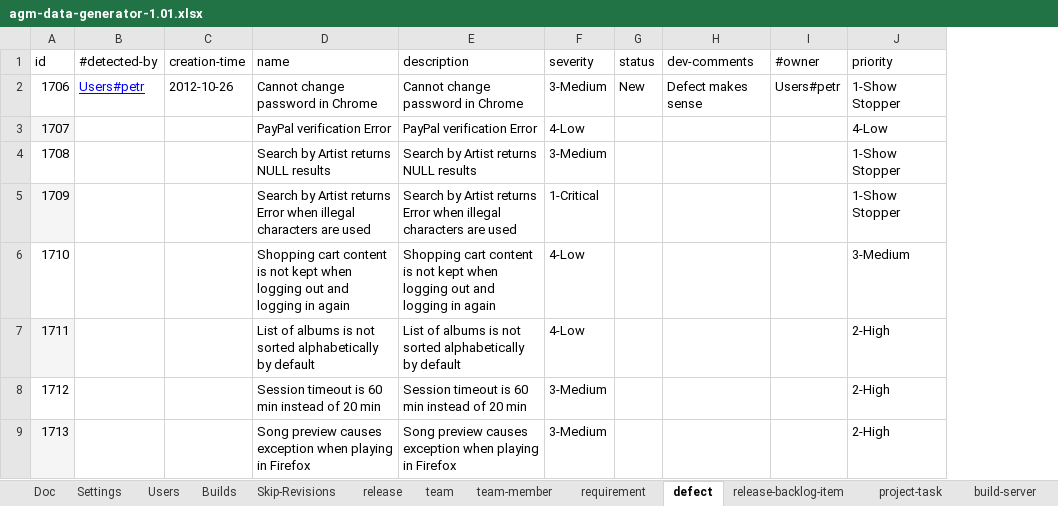
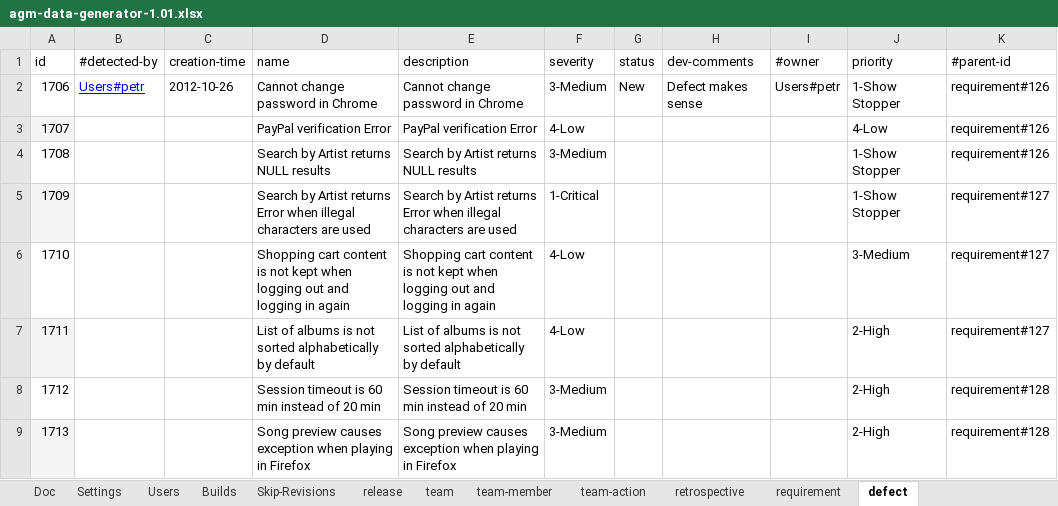
Before and after one commit to pe-pan/agm-data-generator, an Excel workbook: agm-data-generator-1.01.xlsx, sheet defect, drawn as a sheet; only a part is shown; values as stored, in another font and other column widths than the file's, no borders; the diff names each change by its address in the sheet, - before the commit and + after, or states it on an @@ line.

```diff
--- a/agm-data-generator-1.01.xlsx (sheet defect)
+++ b/agm-data-generator-1.01.xlsx (sheet defect)
+sheet tab: team-action
+sheet tab: retrospective
+column K (#parent-id), rows 2-9: requirement#126 | requirement#126 | requirement#126 | requirement#127 | requirement#127 | requirement#127 | requirement#128 | requirement#128
```
Also changed, not shown: sheet release-backlog-item.
